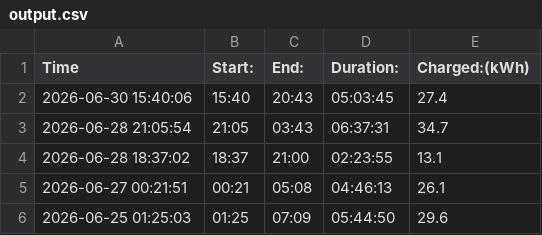
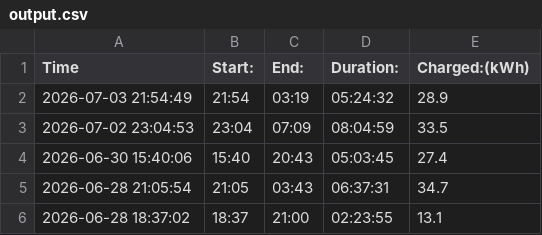
Before and after one commit to michaelhero975/stromverbrauch-tobi, a CSV file: output.csv, drawn as a sheet; only a part is shown; the shorter side is filled out with more unchanged rows.

```diff
--- a/output.csv
+++ b/output.csv
@@ -1,2 +1,4 @@
 Time,Start:,End:,Duration:,Charged:(kWh)
+2026-07-03 21:54:49,21:54,03:19,05:24:32,28.9
+2026-07-02 23:04:53,23:04,07:09,08:04:59,33.5
 2026-06-30 15:40:06,15:40,20:43,05:03:45,27.4
```
Also changed, not shown: 2 other files.
